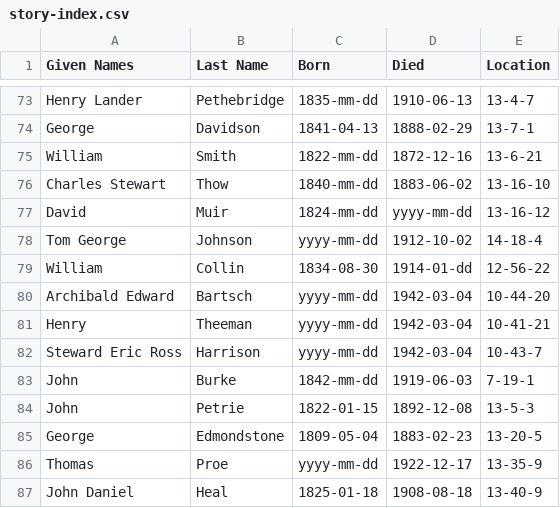
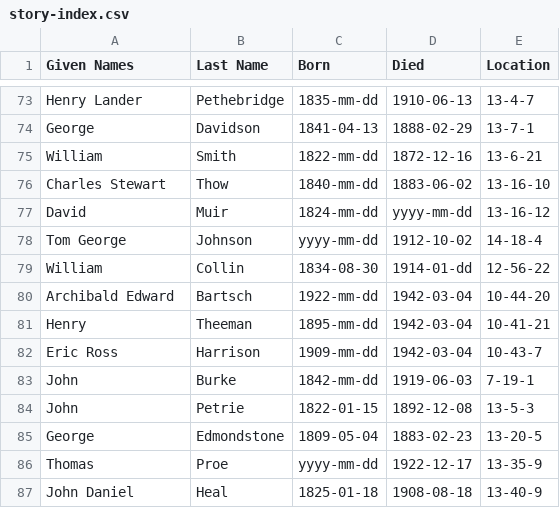
Before and after one commit to 1871fotc/fotc, a CSV file: docs/assets/data/story-index.csv, drawn as a sheet; only a part is shown, gaps mark what is left out.

```diff
--- a/docs/assets/data/story-index.csv
+++ b/docs/assets/data/story-index.csv
@@ -79,5 +79,5 @@ Tom George,Johnson,yyyy-mm-dd,1912-10-02,14-18-4
 William,Collin,1834-08-30,1914-01-dd,12-56-22
-Archibald Edward,Bartsch,yyyy-mm-dd,1942-03-04,10-44-20
-Henry,Theeman,yyyy-mm-dd,1942-03-04,10-41-21
-Steward Eric Ross,Harrison,yyyy-mm-dd,1942-03-04,10-43-7
+Archibald Edward,Bartsch,1922-mm-dd,1942-03-04,10-44-20
+Henry,Theeman,1895-mm-dd,1942-03-04,10-41-21
+Eric Ross,Harrison,1909-mm-dd,1942-03-04,10-43-7
 John,Burke,1842-mm-dd,1919-06-03,7-19-1
```
Also changed, not shown: 9 other files.
